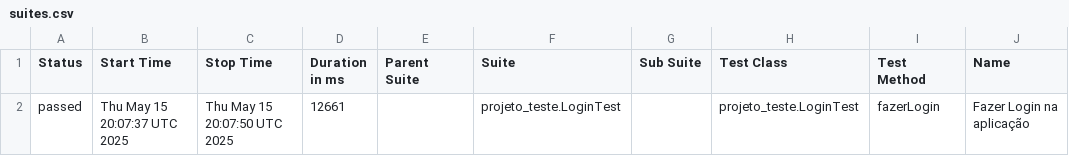
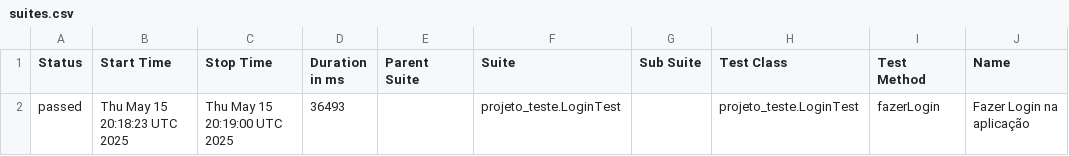
Before and after one commit to priscila-yaeko/teste, a CSV file: data/suites.csv, drawn as a sheet; only a part is shown; the diff names each change by its address in the sheet, - before the commit and + after, or states it on an @@ line.

```diff
--- a/data/suites.csv
+++ b/data/suites.csv
-B2 (Start Time): Thu May 15 20:07:37 UTC 2025
+B2 (Start Time): Thu May 15 20:18:23 UTC 2025
-C2 (Stop Time): Thu May 15 20:07:50 UTC 2025
+C2 (Stop Time): Thu May 15 20:19:00 UTC 2025
-D2 (Duration in ms): 12661
+D2 (Duration in ms): 36493
```
Also changed, not shown: 15 other files.
